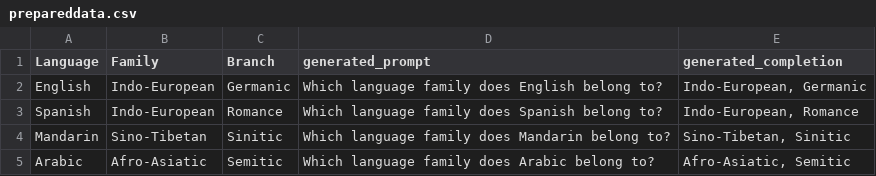
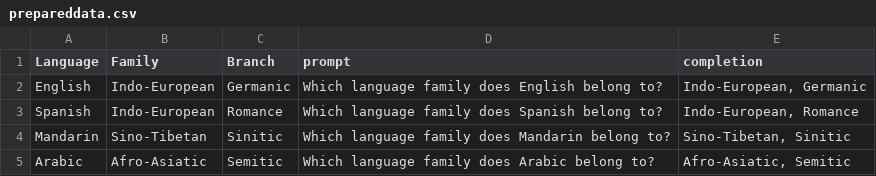
Before and after one commit to cmann80/fine-tuning-practice, a CSV file: prepareddata.csv, drawn as a sheet.

Commit message:
Changed prompt completion generation to legacy prompt completion generation; later I'll write one for the new version

```diff
--- a/prepareddata.csv
+++ b/prepareddata.csv
@@ -1,2 +1,2 @@
-Language,Family,Branch,generated_prompt,generated_completion
+Language,Family,Branch,prompt,completion
 English,Indo-European,Germanic,Which language family does English belong to?,"Indo-European, Germanic"
```
Also changed, not shown: 6 other files.
